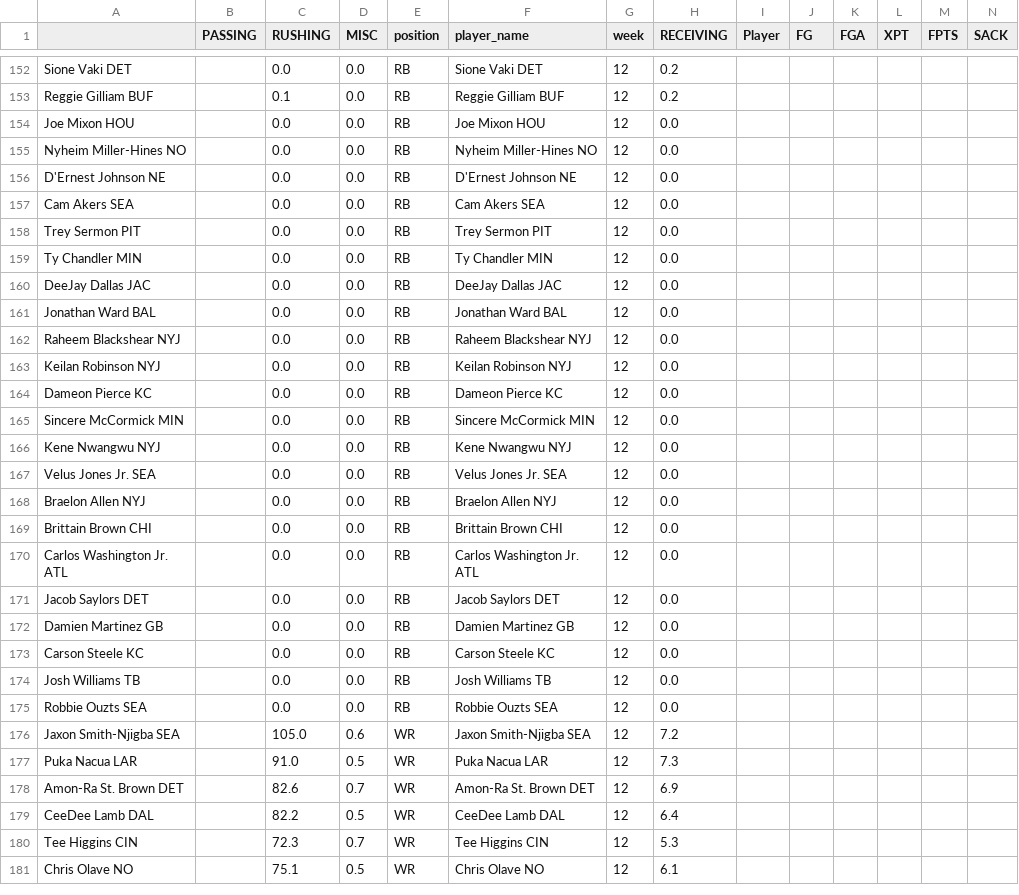
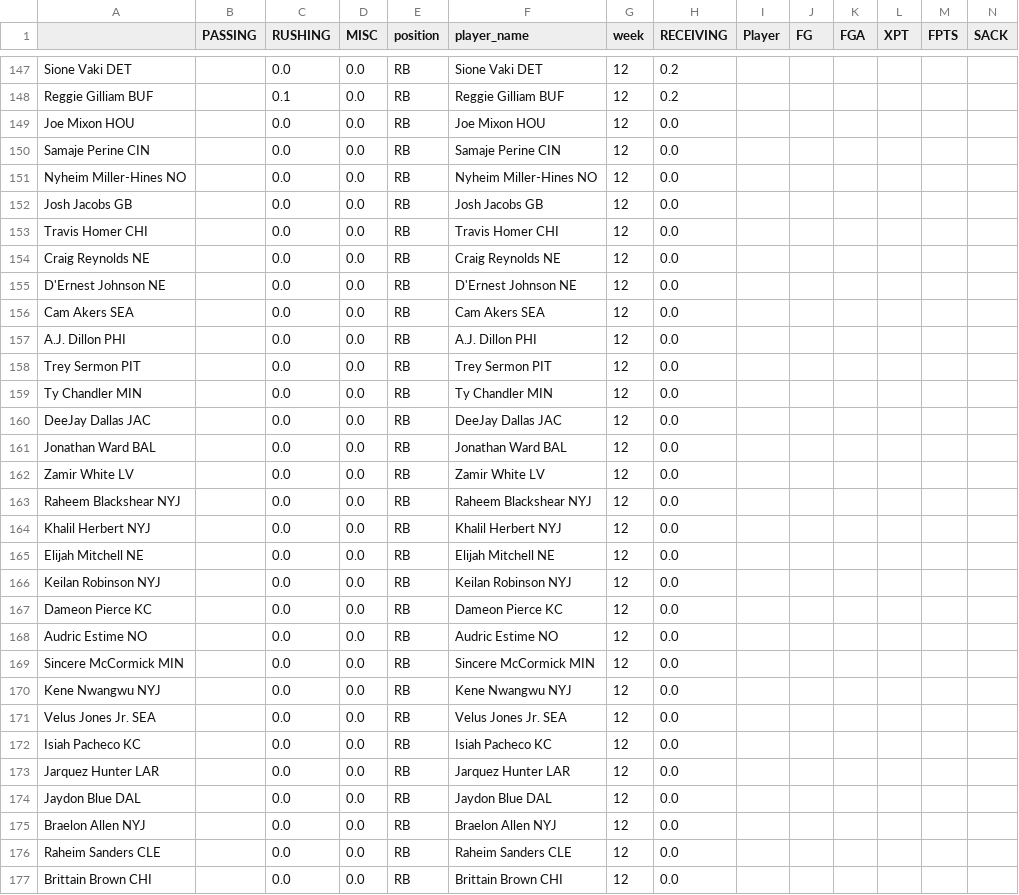
Before and after one commit to msrtliw2/fantasy-lineup-picker, a CSV file: data/projections_week_12.csv, drawn as a sheet; only a part is shown, gaps mark what is left out; the shorter side is filled out with more unchanged rows; rows hold the shown columns only; the diff covers the shown part only; the diff names each change by its address in the sheet, - before the commit and + after, or states it on an @@ line.

```diff
--- a/data/projections_week_12.csv
+++ b/data/projections_week_12.csv
+row 150: Samaje Perine CIN |  | 0.0 | 0.0 | RB | Samaje Perine CIN | 12 | 0.0
+row 152: Josh Jacobs GB |  | 0.0 | 0.0 | RB | Josh Jacobs GB | 12 | 0.0
+row 153: Travis Homer CHI |  | 0.0 | 0.0 | RB | Travis Homer CHI | 12 | 0.0
+row 154: Craig Reynolds NE |  | 0.0 | 0.0 | RB | Craig Reynolds NE | 12 | 0.0
+row 157: A.J. Dillon PHI |  | 0.0 | 0.0 | RB | A.J. Dillon PHI | 12 | 0.0
+row 162: Zamir White LV |  | 0.0 | 0.0 | RB | Zamir White LV | 12 | 0.0
+row 164: Khalil Herbert NYJ |  | 0.0 | 0.0 | RB | Khalil Herbert NYJ | 12 | 0.0
+row 165: Elijah Mitchell NE |  | 0.0 | 0.0 | RB | Elijah Mitchell NE | 12 | 0.0
+row 168: Audric Estime NO |  | 0.0 | 0.0 | RB | Audric Estime NO | 12 | 0.0
+row 172: Isiah Pacheco KC |  | 0.0 | 0.0 | RB | Isiah Pacheco KC | 12 | 0.0
+row 173: Jarquez Hunter LAR |  | 0.0 | 0.0 | RB | Jarquez Hunter LAR | 12 | 0.0
+row 174: Jaydon Blue DAL |  | 0.0 | 0.0 | RB | Jaydon Blue DAL | 12 | 0.0
+row 176: Raheim Sanders CLE |  | 0.0 | 0.0 | RB | Raheim Sanders CLE | 12 | 0.0
```
Also changed, not shown: 8 added rows and 5 removed rows elsewhere in this file, data/projections_week_11.csv, data/projections_week_14.csv, 11 other files.
